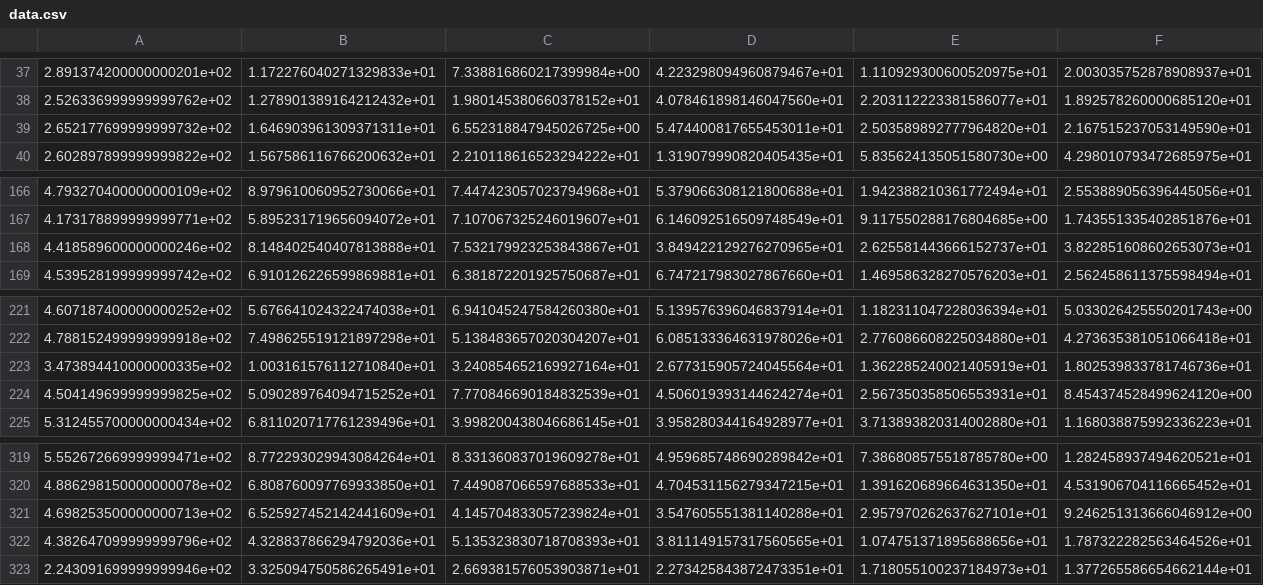
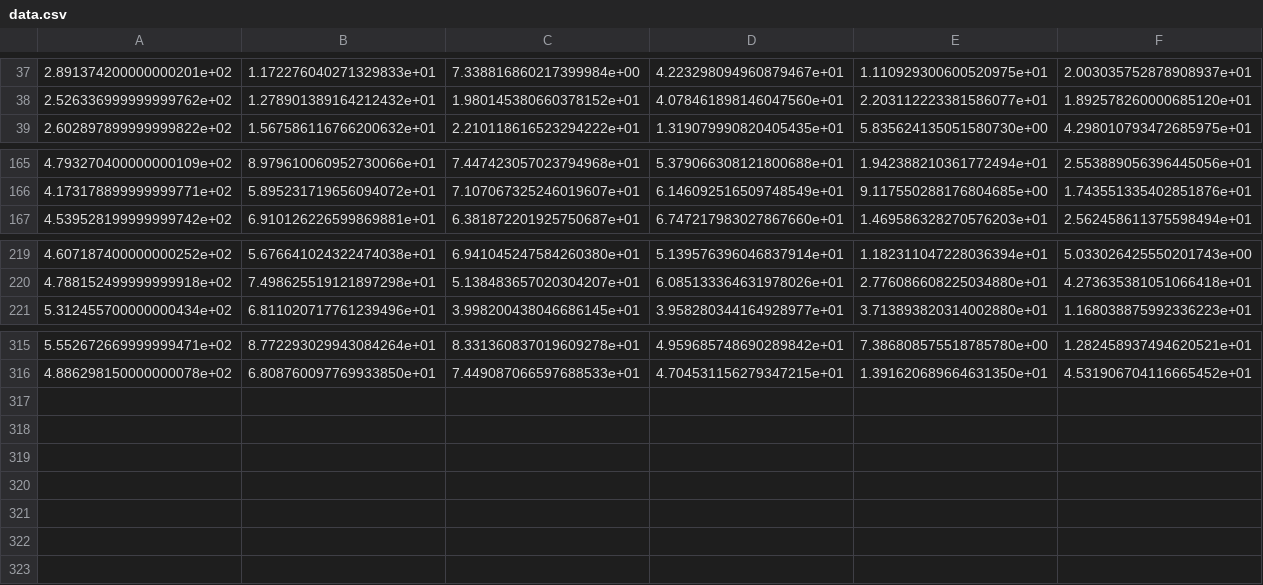
Before and after one commit to kartik2112/Silatra, a CSV file: data.csv, drawn as a sheet; only a part is shown, gaps mark what is left out; rows hold the shown columns only; the diff names each change by its address in the sheet, - before the commit and + after, or states it on an @@ line.

Commit message:
Included Rotated data set as well for classification

```diff
--- a/data.csv
+++ b/data.csv
-row 39: 2.652177699999999732e+02 | 1.646903961309371311e+01 | 6.552318847945026725e+00 | 5.474400817655453011e+01 | 2.503589892777964820e+01 | 2.167515237053149590e+01
-row 168: 4.418589600000000246e+02 | 8.148402540407813888e+01 | 7.532179923253843867e+01 | 3.849422129276270965e+01 | 2.625581443666152737e+01 | 3.822851608602653073e+01
-row 223: 3.473894410000000335e+02 | 1.003161576112710840e+01 | 3.240854652169927164e+01 | 2.677315905724045564e+01 | 1.362285240021405919e+01 | 1.802539833781746736e+01
-row 224: 4.504149699999999825e+02 | 5.090289764094715252e+01 | 7.770846690184832539e+01 | 4.506019393144624274e+01 | 2.567350358506553931e+01 | 8.454374528499624120e+00
-row 321: 4.698253500000000713e+02 | 6.525927452142441609e+01 | 4.145704833057239824e+01 | 3.547605551381140288e+01 | 2.957970262637627101e+01 | 9.246251313666046912e+00
-row 322: 4.382647099999999796e+02 | 4.328837866294792036e+01 | 5.135323830718708393e+01 | 3.811149157317560565e+01 | 1.074751371895688656e+01 | 1.787322282563464526e+01
-row 323: 2.243091699999999946e+02 | 3.325094750586265491e+01 | 2.669381576053903871e+01 | 2.273425843872473351e+01 | 1.718055100237184973e+01 | 1.377265586654662144e+01
```
Also changed, not shown: 13 other files.
